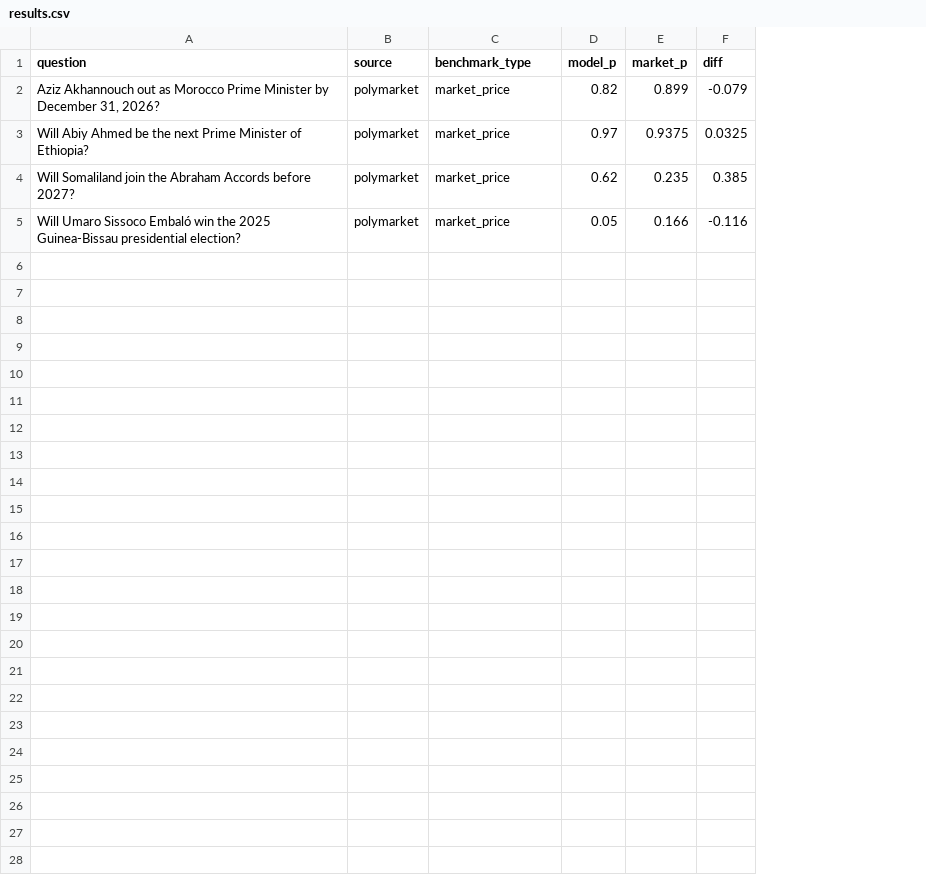
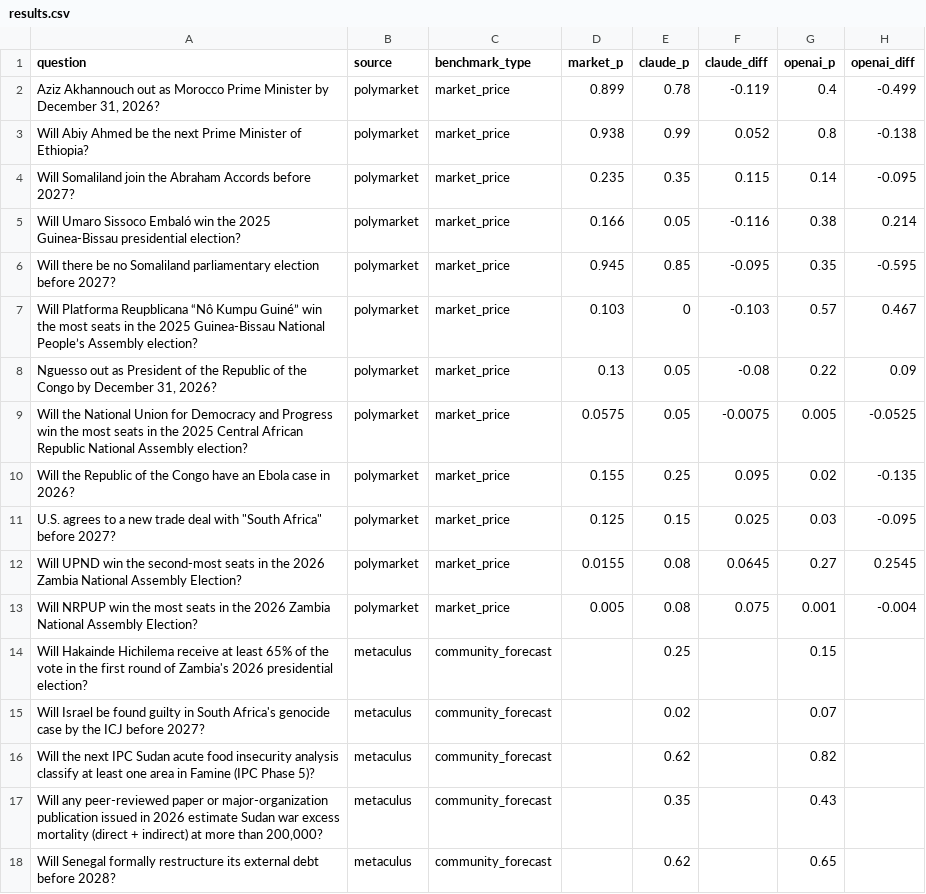
Before and after one commit to niklaswenzin/africa-ai-forecasting, a CSV file: results.csv, drawn as a sheet; removed rows and columns are numbered as before the commit, all else as after; the diff names each change by its address in the sheet, - before the commit and + after, or states it on an @@ line.

```diff
--- a/results.csv
+++ b/results.csv
-column D (model_p), rows 2-5: 0.82 | 0.97 | 0.62 | 0.05
-column F (diff), rows 2-5: -0.079 | 0.0325 | 0.385 | -0.116
+column E (claude_p), rows 2-5: 0.78 | 0.99 | 0.35 | 0.05
+column F (claude_diff), rows 2-5: -0.119 | 0.052 | 0.115 | -0.116
+column G (openai_p), rows 2-5: 0.4 | 0.8 | 0.14 | 0.38
+column H (openai_diff), rows 2-5: -0.499 | -0.138 | -0.095 | 0.214
-D3 (market_p): 0.9375
+D3 (market_p): 0.938
+row 6: Will there be no Somaliland parliamentary election before 2027? | polymarket | market_price | 0.945 | 0.85 | -0.095 | 0.35 | -0.595
+row 7: Will Platforma Reupblicana “Nô Kumpu Guiné” win the most seats in the 2025 Guinea-Bissau National People’s Assembly election? | polymarket | market_price | 0.103 | 0 | -0.103 | 0.57 | 0.467
+row 8: Nguesso out as President of the Republic of the Congo by December 31, 2026? | polymarket | market_price | 0.13 | 0.05 | -0.08 | 0.22 | 0.09
+row 9: Will the National Union for Democracy and Progress win the most seats in the 2025 Central African Republic National Assembly election? | polymarket | market_price | 0.0575 | 0.05 | -0.0075 | 0.005 | -0.0525
+row 10: Will the Republic of the Congo have an Ebola case in 2026? | polymarket | market_price | 0.155 | 0.25 | 0.095 | 0.02 | -0.135
+row 11: U.S. agrees to a new trade deal with "South Africa" before 2027? | polymarket | market_price | 0.125 | 0.15 | 0.025 | 0.03 | -0.095
+row 12: Will UPND win the second-most seats in the 2026 Zambia National Assembly Election? | polymarket | market_price | 0.0155 | 0.08 | 0.0645 | 0.27 | 0.2545
+row 13: Will NRPUP win the most seats in the 2026 Zambia National Assembly Election? | polymarket | market_price | 0.005 | 0.08 | 0.075 | 0.001 | -0.004
+row 14: Will Hakainde Hichilema receive at least 65% of the vote in the first round of Zambia's 2026 presidential election? | metaculus | community_forecast |  | 0.25 |  | 0.15
+row 15: Will Israel be found guilty in South Africa's genocide case by the ICJ before 2027? | metaculus | community_forecast |  | 0.02 |  | 0.07
+row 16: Will the next IPC Sudan acute food insecurity analysis classify at least one area in Famine (IPC Phase 5)? | metaculus | community_forecast |  | 0.62 |  | 0.82
+row 17: Will any peer-reviewed paper or major-organization publication issued in 2026 estimate Sudan war excess mortality (direct + indirect) at more than 200,000? | metaculus | community_forecast |  | 0.35 |  | 0.43
+row 18: Will Senegal formally restructure its external debt before 2028? | metaculus | community_forecast |  | 0.62 |  | 0.65
```
Also changed, not shown: 6 other files.
